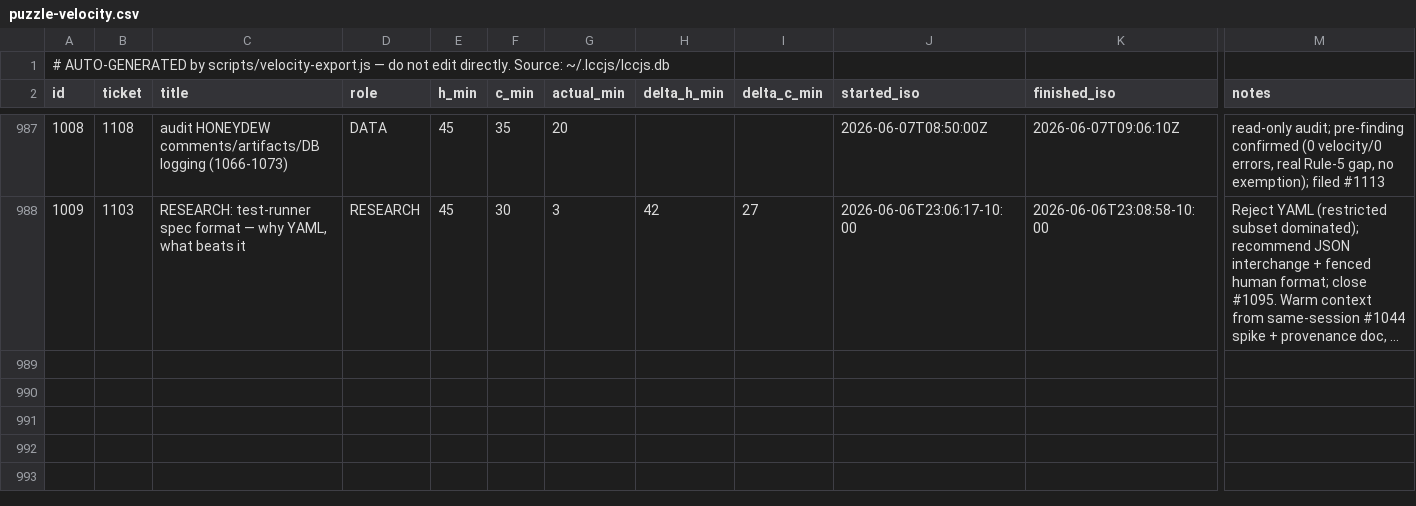
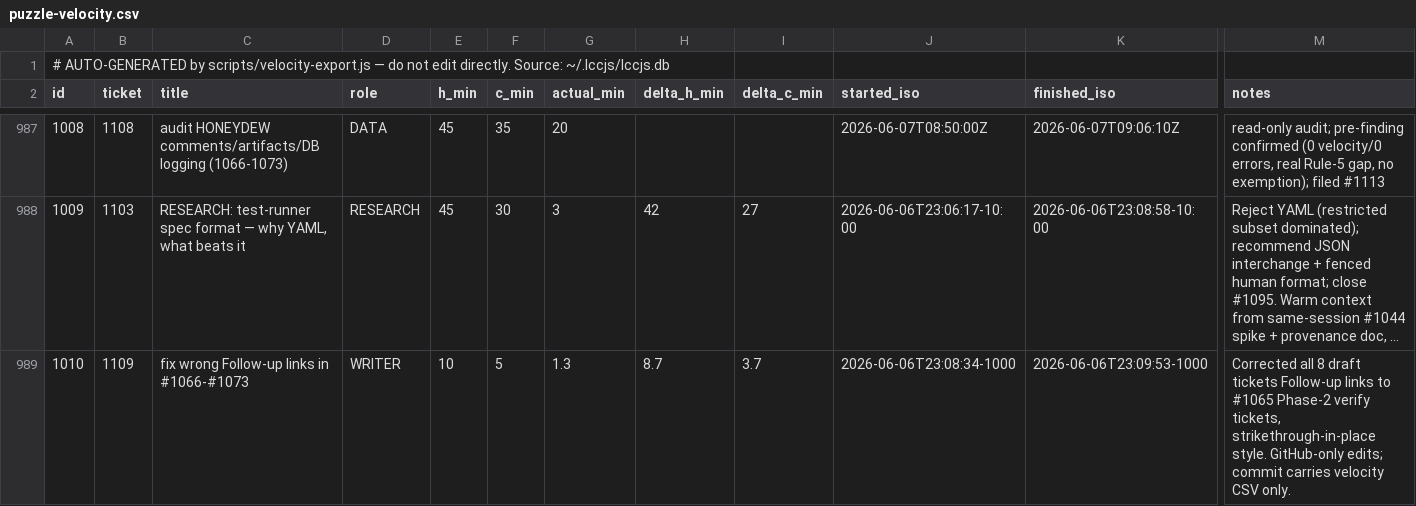
Before and after one commit to avidrucker/lccjs, a CSV file: docs/puzzle-velocity.csv, drawn as a sheet; only a part is shown, gaps mark what is left out; long unchanged cells end in …; rows hold the shown columns only; the diff names each change by its address in the sheet, - before the commit and + after, or states it on an @@ line.

```diff
--- a/docs/puzzle-velocity.csv
+++ b/docs/puzzle-velocity.csv
+row 989: 1010 | 1109 | fix wrong Follow-up links in #1066-#1073 | WRITER | 10 | 5 | 1.3 | 8.7 | 3.7 | 2026-06-06T23:08:34-1000 | 2026-06-06T23:09:53-1000 | Corrected all 8 draft tickets Follow-up links to #1065 Phase-2 verify tickets, strikethrough-in-place style. GitHub-only edits; commit carries velocity CSV only.
```
